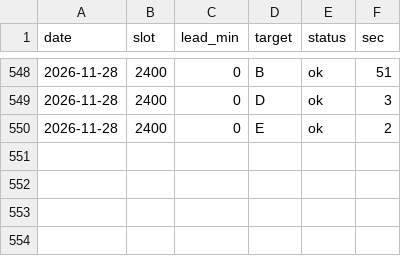
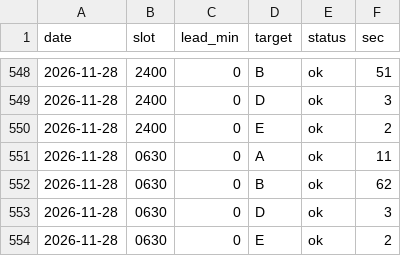
Before and after one commit to gyu-jong/market-bot, a CSV file: data/target_timing.csv, drawn as a sheet; only a part is shown, gaps mark what is left out; the diff names each change by its address in the sheet, - before the commit and + after, or states it on an @@ line.

```diff
--- a/data/target_timing.csv
+++ b/data/target_timing.csv
+row 551: 2026-11-28 | 0630 | 0 | A | ok | 11
+row 552: 2026-11-28 | 0630 | 0 | B | ok | 62
+row 553: 2026-11-28 | 0630 | 0 | D | ok | 3
+row 554: 2026-11-28 | 0630 | 0 | E | ok | 2
```
Also changed, not shown: 5 other files.
